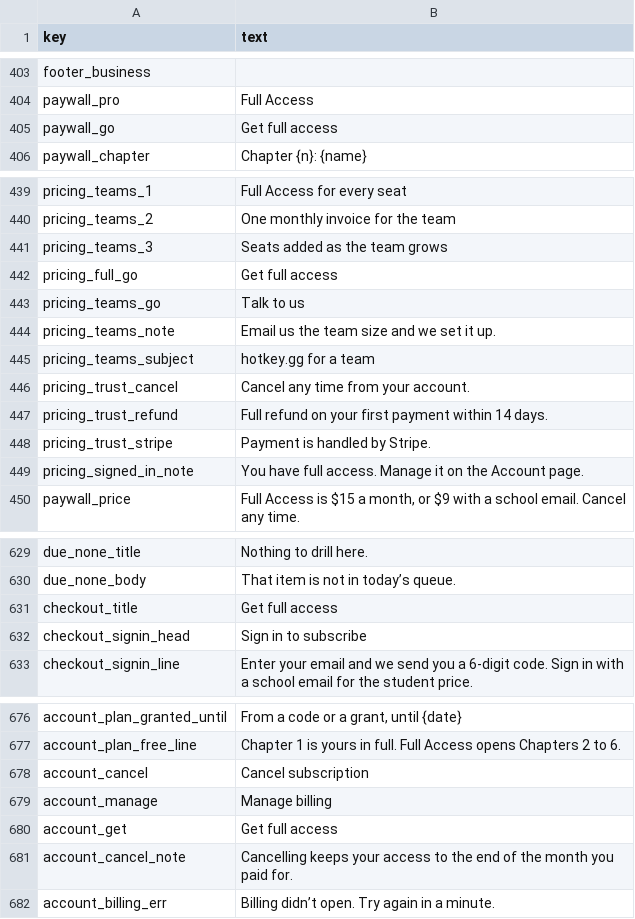
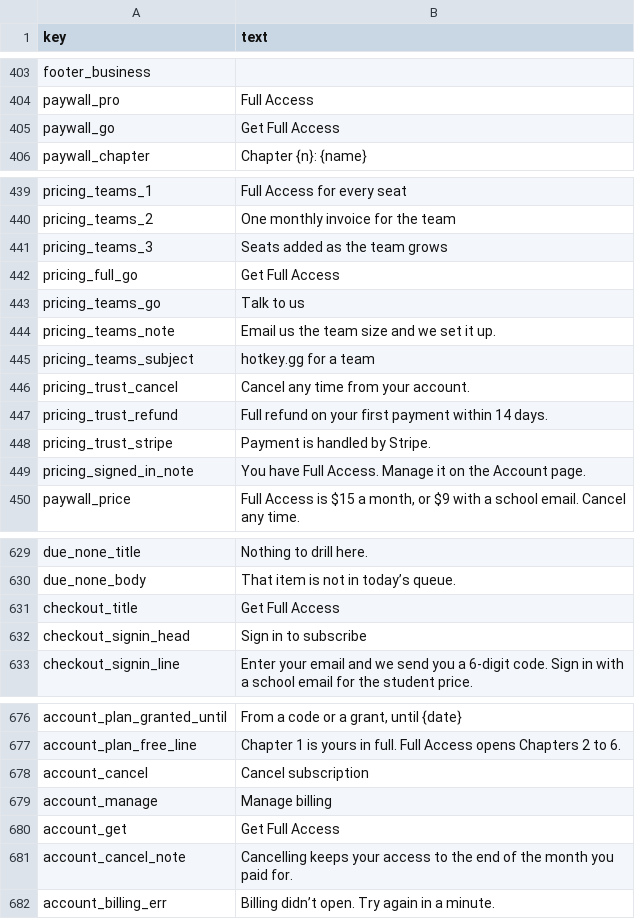
Before and after one commit to rathunter69/Hotkey.gg, a CSV file: app2/content/copy/site.csv, drawn as a sheet; only a part is shown, gaps mark what is left out; the diff covers the shown part only.

```diff
--- a/app2/content/copy/site.csv
+++ b/app2/content/copy/site.csv
@@ -404,3 +404,3 @@ footer_business,
 paywall_pro,Full Access
-paywall_go,Get full access
+paywall_go,Get Full Access
 paywall_chapter,Chapter {n}: {name}
@@ -441,3 +441,3 @@ pricing_teams_2,One monthly invoice for the team
 pricing_teams_3,Seats added as the team grows
-pricing_full_go,Get full access
+pricing_full_go,Get Full Access
 pricing_teams_go,Talk to us
@@ -448,3 +448,3 @@ pricing_trust_refund,Full refund on your first payment within 14 days.
 pricing_trust_stripe,Payment is handled by Stripe.
-pricing_signed_in_note,You have full access. Manage it on the Account page.
+pricing_signed_in_note,You have Full Access. Manage it on the Account page.
 paywall_price,"Full Access is $15 a month, or $9 with a school email. Cancel any time."
@@ -630,3 +630,3 @@ due_none_title,Nothing to drill here.
 due_none_body,That item is not in today’s queue.
-checkout_title,Get full access
+checkout_title,Get Full Access
 checkout_signin_head,Sign in to subscribe
@@ -679,3 +679,3 @@ account_cancel,Cancel subscription
 account_manage,Manage billing
-account_get,Get full access
+account_get,Get Full Access
 account_cancel_note,Cancelling keeps your access to the end of the month you paid for.
```
Also changed, not shown: 9 edited cells elsewhere in this file, 12 other files.
